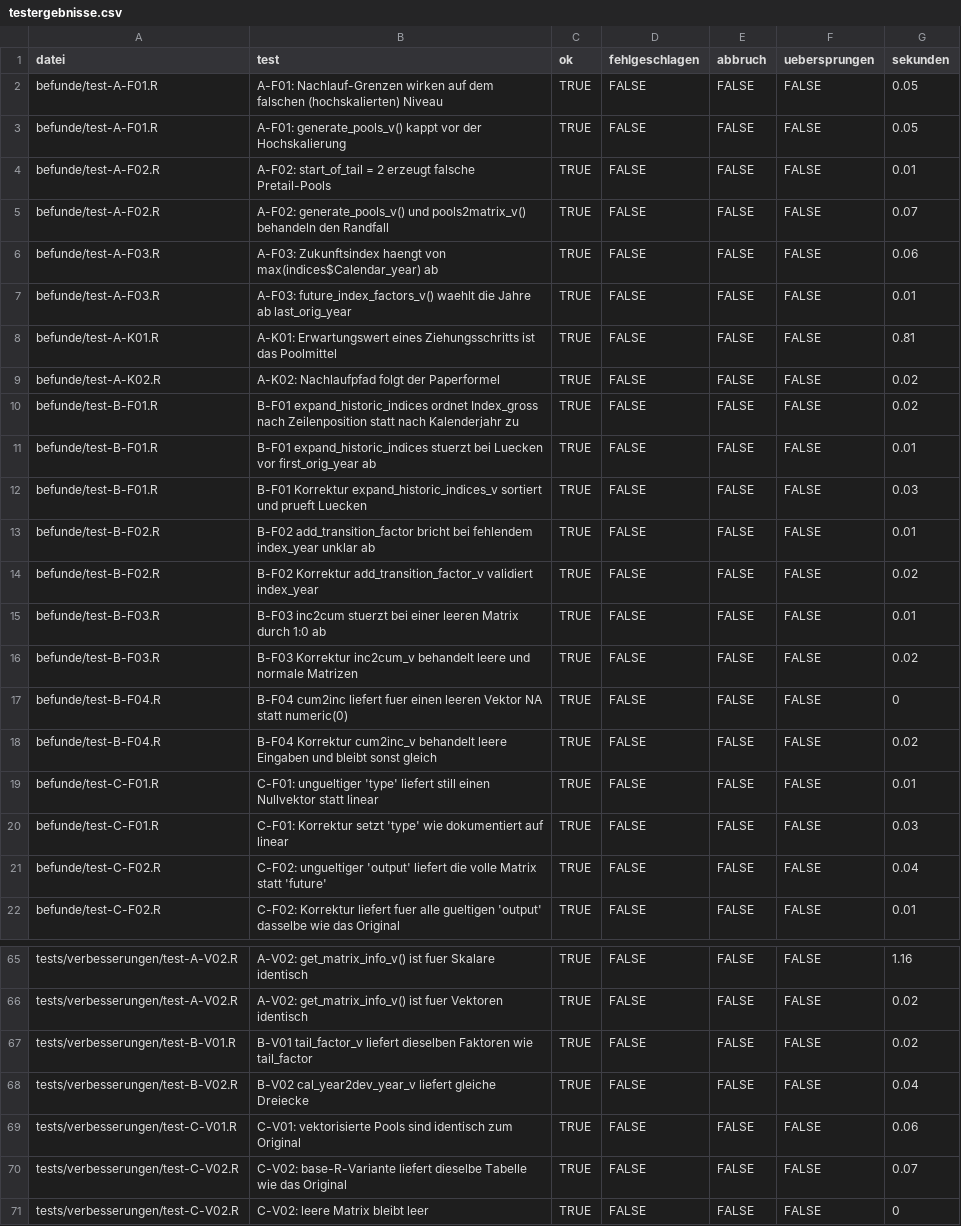
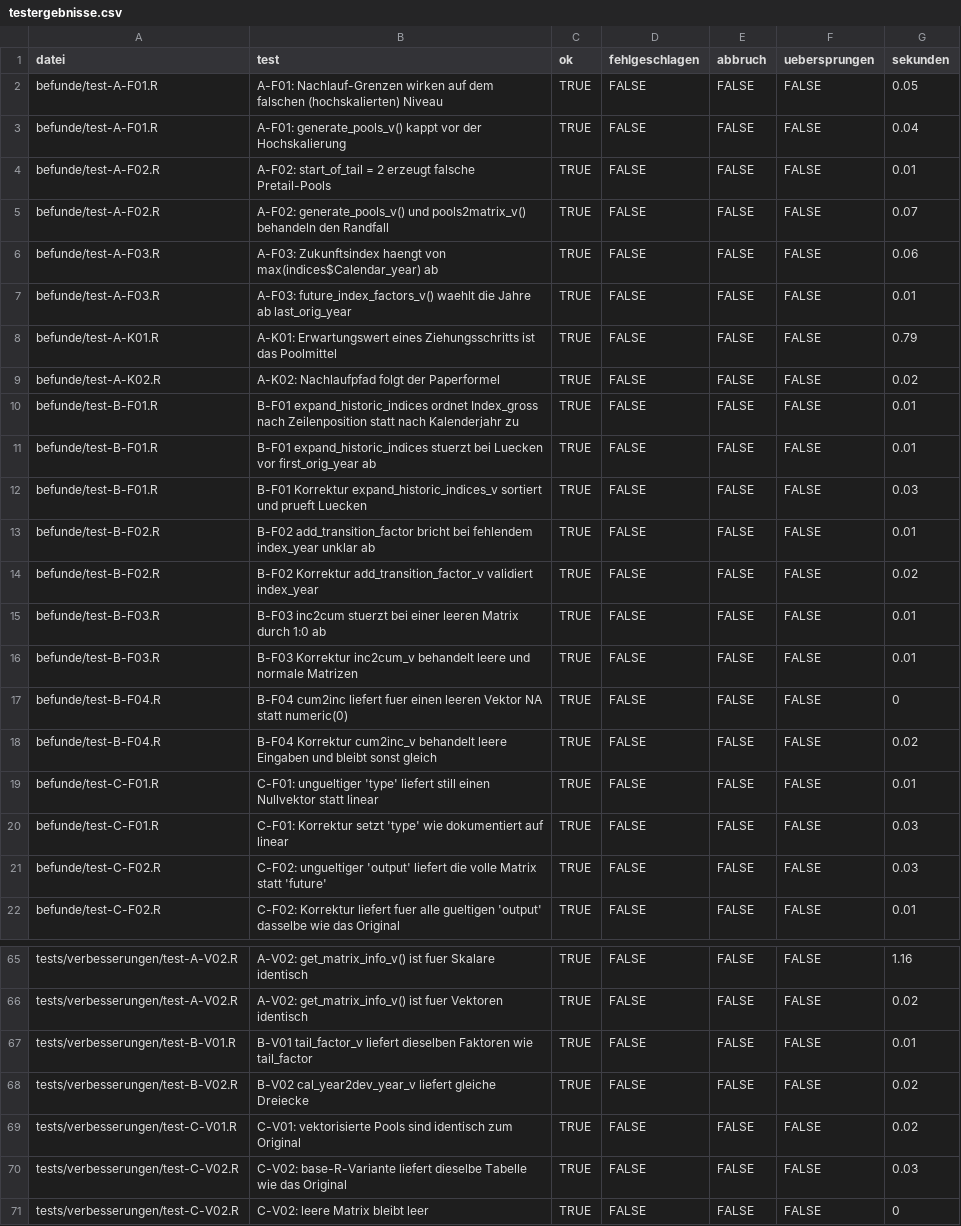
Before and after one commit to 56eli/aktuar2, a CSV file: ergebnisse/testergebnisse.csv, drawn as a sheet; only a part is shown, gaps mark what is left out; the diff covers the shown part only.

```diff
--- a/ergebnisse/testergebnisse.csv
+++ b/ergebnisse/testergebnisse.csv
@@ -2,3 +2,3 @@
 "befunde/test-A-F01.R","A-F01: Nachlauf-Grenzen wirken auf dem falschen (hochskalierten) Niveau",TRUE,FALSE,FALSE,FALSE,0.05
-"befunde/test-A-F01.R","A-F01: generate_pools_v() kappt vor der Hochskalierung",TRUE,FALSE,FALSE,FALSE,0.05
+"befunde/test-A-F01.R","A-F01: generate_pools_v() kappt vor der Hochskalierung",TRUE,FALSE,FALSE,FALSE,0.04
 "befunde/test-A-F02.R","A-F02: start_of_tail = 2 erzeugt falsche Pretail-Pools",TRUE,FALSE,FALSE,FALSE,0.01
@@ -7,5 +7,5 @@
 "befunde/test-A-F03.R","A-F03: future_index_factors_v() waehlt die Jahre ab last_orig_year",TRUE,FALSE,FALSE,FALSE,0.01
-"befunde/test-A-K01.R","A-K01: Erwartungswert eines Ziehungsschritts ist das Poolmittel",TRUE,FALSE,FALSE,FALSE,0.81
+"befunde/test-A-K01.R","A-K01: Erwartungswert eines Ziehungsschritts ist das Poolmittel",TRUE,FALSE,FALSE,FALSE,0.79
 "befunde/test-A-K02.R","A-K02: Nachlaufpfad folgt der Paperformel",TRUE,FALSE,FALSE,FALSE,0.02
-"befunde/test-B-F01.R","B-F01 expand_historic_indices ordnet Index_gross nach Zeilenposition statt nach Kalenderjahr zu",TRUE,FALSE,FALSE,FALSE,0.02
+"befunde/test-B-F01.R","B-F01 expand_historic_indices ordnet Index_gross nach Zeilenposition statt nach Kalenderjahr zu",TRUE,FALSE,FALSE,FALSE,0.01
 "befunde/test-B-F01.R","B-F01 expand_historic_indices stuerzt bei Luecken vor first_orig_year ab",TRUE,FALSE,FALSE,FALSE,0.01
@@ -15,3 +15,3 @@
 "befunde/test-B-F03.R","B-F03 inc2cum stuerzt bei einer leeren Matrix durch 1:0 ab",TRUE,FALSE,FALSE,FALSE,0.01
-"befunde/test-B-F03.R","B-F03 Korrektur inc2cum_v behandelt leere und normale Matrizen",TRUE,FALSE,FALSE,FALSE,0.02
+"befunde/test-B-F03.R","B-F03 Korrektur inc2cum_v behandelt leere und normale Matrizen",TRUE,FALSE,FALSE,FALSE,0.01
 "befunde/test-B-F04.R","B-F04 cum2inc liefert fuer einen leeren Vektor NA statt numeric(0)",TRUE,FALSE,FALSE,FALSE,0
@@ -20,3 +20,3 @@
 "befunde/test-C-F01.R","C-F01: Korrektur setzt 'type' wie dokumentiert auf linear",TRUE,FALSE,FALSE,FALSE,0.03
-"befunde/test-C-F02.R","C-F02: ungueltiger 'output' liefert die volle Matrix statt 'future'",TRUE,FALSE,FALSE,FALSE,0.04
+"befunde/test-C-F02.R","C-F02: ungueltiger 'output' liefert die volle Matrix statt 'future'",TRUE,FALSE,FALSE,FALSE,0.03
 "befunde/test-C-F02.R","C-F02: Korrektur liefert fuer alle gueltigen 'output' dasselbe wie das Original",TRUE,FALSE,FALSE,FALSE,0.01
@@ -66,6 +66,6 @@
 "tests/verbesserungen/test-A-V02.R","A-V02: get_matrix_info_v() ist fuer Vektoren identisch",TRUE,FALSE,FALSE,FALSE,0.02
-"tests/verbesserungen/test-B-V01.R","B-V01 tail_factor_v liefert dieselben Faktoren wie tail_factor",TRUE,FALSE,FALSE,FALSE,0.02
-"tests/verbesserungen/test-B-V02.R","B-V02 cal_year2dev_year_v liefert gleiche Dreiecke",TRUE,FALSE,FALSE,FALSE,0.04
-"tests/verbesserungen/test-C-V01.R","C-V01: vektorisierte Pools sind identisch zum Original",TRUE,FALSE,FALSE,FALSE,0.06
-"tests/verbesserungen/test-C-V02.R","C-V02: base-R-Variante liefert dieselbe Tabelle wie das Original",TRUE,FALSE,FALSE,FALSE,0.07
+"tests/verbesserungen/test-B-V01.R","B-V01 tail_factor_v liefert dieselben Faktoren wie tail_factor",TRUE,FALSE,FALSE,FALSE,0.01
+"tests/verbesserungen/test-B-V02.R","B-V02 cal_year2dev_year_v liefert gleiche Dreiecke",TRUE,FALSE,FALSE,FALSE,0.02
+"tests/verbesserungen/test-C-V01.R","C-V01: vektorisierte Pools sind identisch zum Original",TRUE,FALSE,FALSE,FALSE,0.02
+"tests/verbesserungen/test-C-V02.R","C-V02: base-R-Variante liefert dieselbe Tabelle wie das Original",TRUE,FALSE,FALSE,FALSE,0.03
 "tests/verbesserungen/test-C-V02.R","C-V02: leere Matrix bleibt leer",TRUE,FALSE,FALSE,FALSE,0
```
Also changed, not shown: 6 edited cells elsewhere in this file, nachpruefung/ergebnisse/wirkung.csv, 23 other files.
